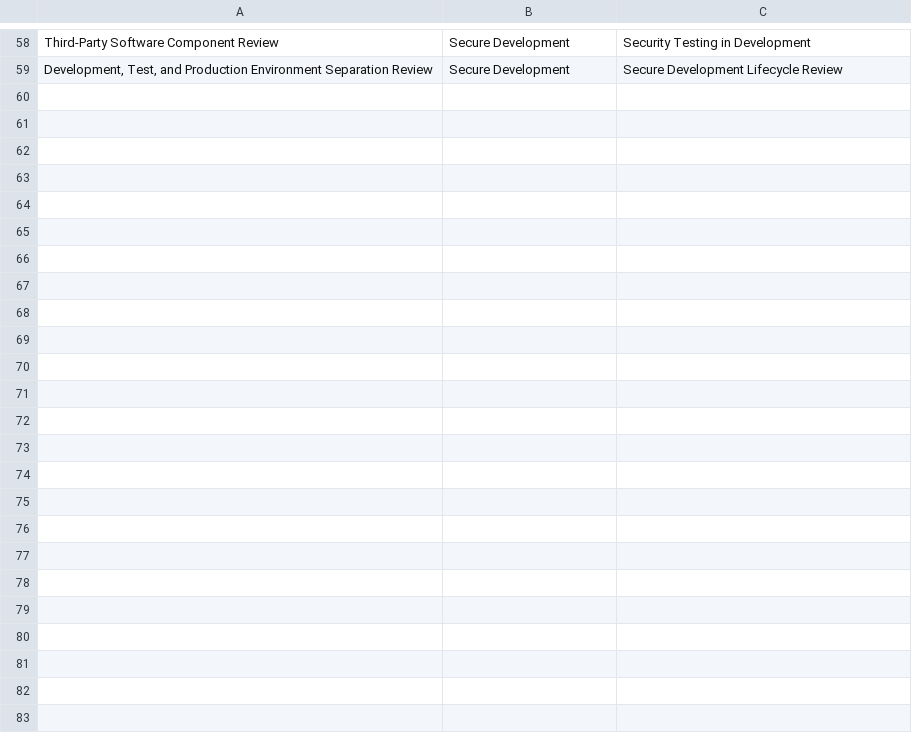
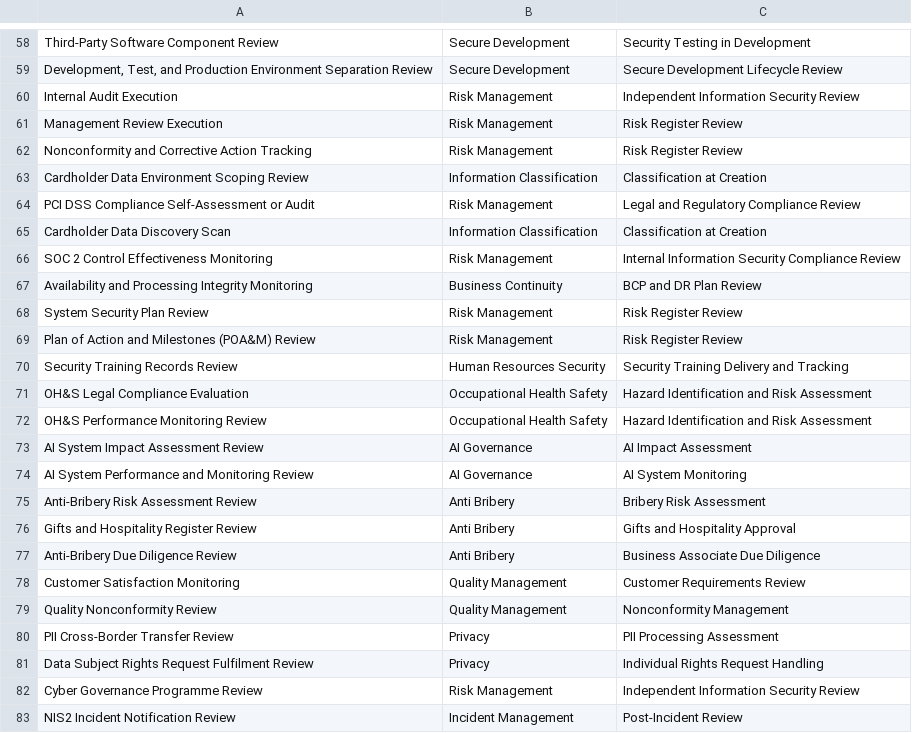
Before and after one commit to eramba/templates, a CSV file: GRC Templates/Claude - GRC Templates/Controls/mapping_controls_to_policies.csv, drawn as a sheet; only a part is shown, gaps mark what is left out; the diff names each change by its address in the sheet, - before the commit and + after, or states it on an @@ line.

Commit message:
Update mapping_controls_to_policies.csv

```diff
--- a/GRC Templates/Claude - GRC Templates/Controls/mapping_controls_to_policies.csv
+++ b/GRC Templates/Claude - GRC Templates/Controls/mapping_controls_to_policies.csv
+row 60: Internal Audit Execution | Risk Management | Independent Information Security Review
+row 61: Management Review Execution | Risk Management | Risk Register Review
+row 62: Nonconformity and Corrective Action Tracking | Risk Management | Risk Register Review
+row 63: Cardholder Data Environment Scoping Review | Information Classification | Classification at Creation
+row 64: PCI DSS Compliance Self-Assessment or Audit | Risk Management | Legal and Regulatory Compliance Review
+row 65: Cardholder Data Discovery Scan | Information Classification | Classification at Creation
+row 66: SOC 2 Control Effectiveness Monitoring | Risk Management | Internal Information Security Compliance Review
+row 67: Availability and Processing Integrity Monitoring | Business Continuity | BCP and DR Plan Review
+row 68: System Security Plan Review | Risk Management | Risk Register Review
+row 69: Plan of Action and Milestones (POA&M) Review | Risk Management | Risk Register Review
+row 70: Security Training Records Review | Human Resources Security | Security Training Delivery and Tracking
+row 71: OH&S Legal Compliance Evaluation | Occupational Health Safety | Hazard Identification and Risk Assessment
+row 72: OH&S Performance Monitoring Review | Occupational Health Safety | Hazard Identification and Risk Assessment
+row 73: AI System Impact Assessment Review | AI Governance | AI Impact Assessment
+row 74: AI System Performance and Monitoring Review | AI Governance | AI System Monitoring
+row 75: Anti-Bribery Risk Assessment Review | Anti Bribery | Bribery Risk Assessment
+row 76: Gifts and Hospitality Register Review | Anti Bribery | Gifts and Hospitality Approval
+row 77: Anti-Bribery Due Diligence Review | Anti Bribery | Business Associate Due Diligence
+row 78: Customer Satisfaction Monitoring | Quality Management | Customer Requirements Review
+row 79: Quality Nonconformity Review | Quality Management | Nonconformity Management
+row 80: PII Cross-Border Transfer Review | Privacy | PII Processing Assessment
+row 81: Data Subject Rights Request Fulfilment Review | Privacy | Individual Rights Request Handling
+row 82: Cyber Governance Programme Review | Risk Management | Independent Information Security Review
+row 83: NIS2 Incident Notification Review | Incident Management | Post-Incident Review
```
